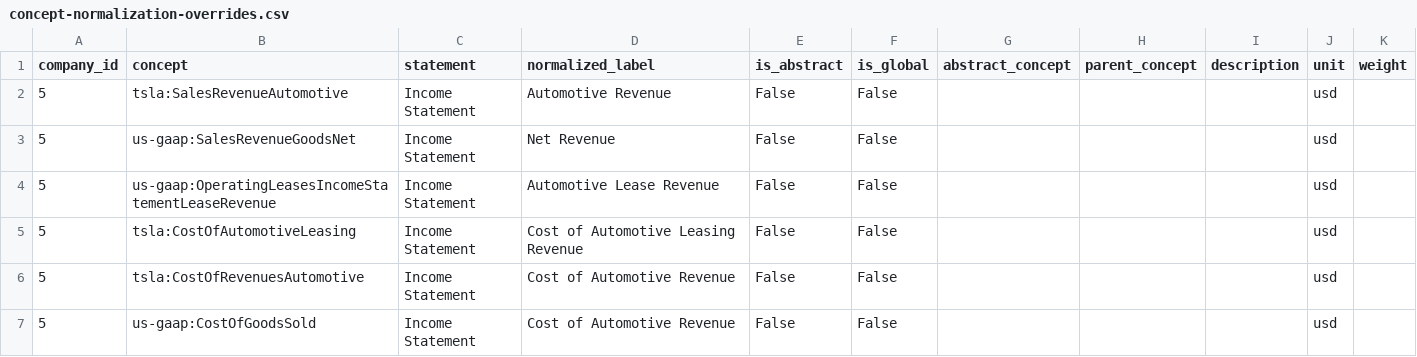
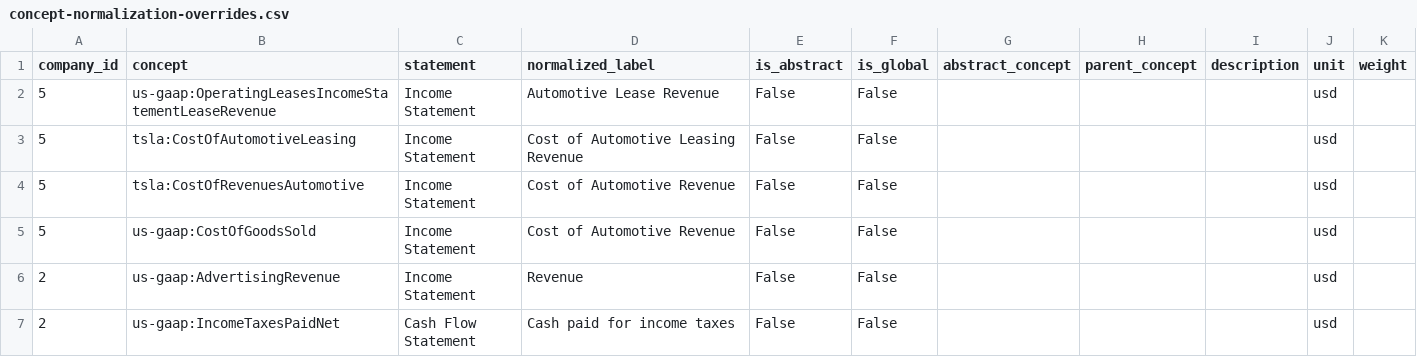
Before and after one commit to Velikolay/stonks-ai, a CSV file: migrations/data/concept-normalization-overrides.csv, drawn as a sheet; only a part is shown; the shorter side is filled out with more unchanged rows; the diff names each change by its address in the sheet, - before the commit and + after, or states it on an @@ line.

```diff
--- a/migrations/data/concept-normalization-overrides.csv
+++ b/migrations/data/concept-normalization-overrides.csv
-row 2: 5 | tsla:SalesRevenueAutomotive | Income Statement | Automotive Revenue | False | False |  |  |  | usd
-row 3: 5 | us-gaap:SalesRevenueGoodsNet | Income Statement | Net Revenue | False | False |  |  |  | usd
```
Also changed, not shown: 1 other file.
